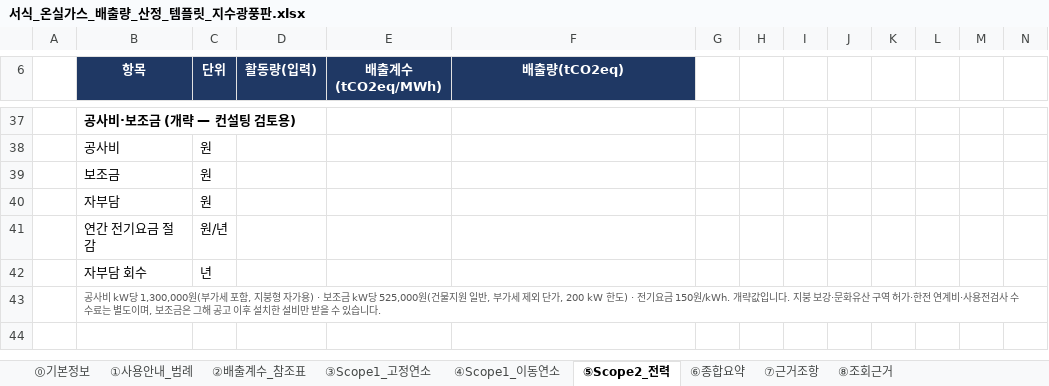
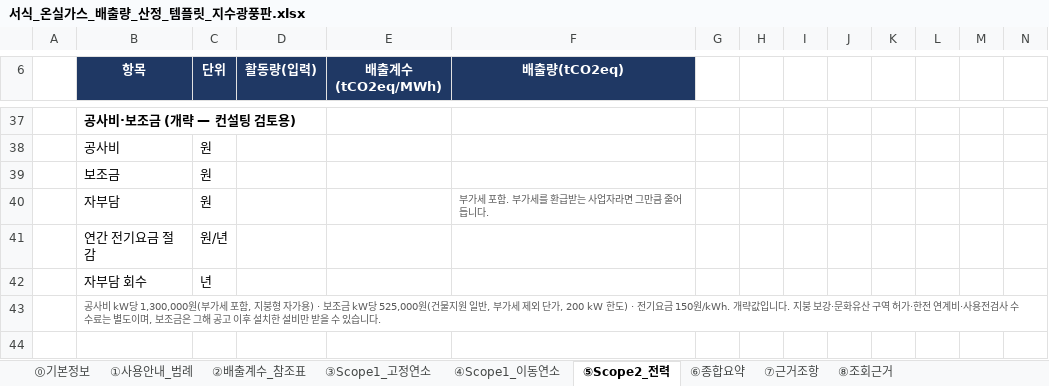
Before and after one commit to KCS21/temple-netzero, an Excel workbook: 서식_온실가스_배출량_산정_템플릿_지수광풍판.xlsx, sheet ⑤Scope2_전력, drawn as a sheet; only a part is shown, gaps mark what is left out; values as stored, in another font and other column widths than the file's, no borders; the diff names each change by its address in the sheet, - before the commit and + after, or states it on an @@ line.

```diff
--- a/서식_온실가스_배출량_산정_템플릿_지수광풍판.xlsx (sheet ⑤Scope2_전력)
+++ b/서식_온실가스_배출량_산정_템플릿_지수광풍판.xlsx (sheet ⑤Scope2_전력)
-F40 (배출량(tCO2eq)): (empty)
+F40 (배출량(tCO2eq)): 부가세 포함. 부가세를 환급받는 사업자라면 그만큼 줄어듭니다.
```
Also changed, not shown: 서식_온실가스_배출량_산정_템플릿_지수광풍판_빈서식.xlsx, 3 other files.
